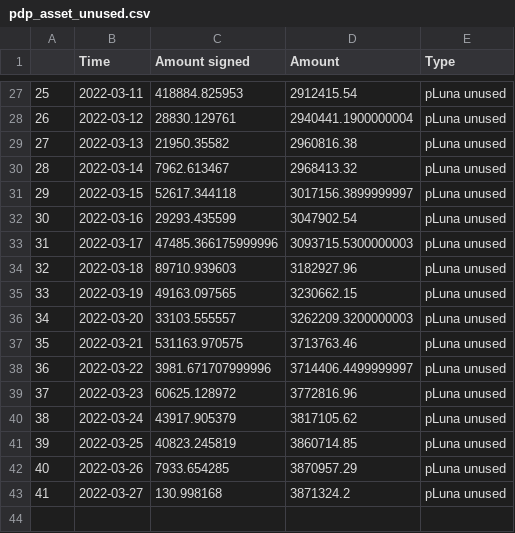
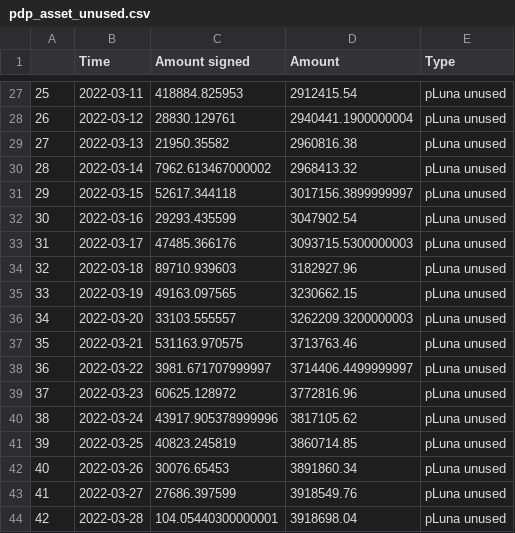
Before and after one commit to IncioMan/prism_analytics, a CSV file: data/processed/pdp_asset_unused.csv, drawn as a sheet; only a part is shown, gaps mark what is left out.

```diff
--- a/data/processed/pdp_asset_unused.csv
+++ b/data/processed/pdp_asset_unused.csv
@@ -29,6 +29,6 @@
 27,2022-03-13,21950.35582,2960816.38,pLuna unused
-28,2022-03-14,7962.613467,2968413.32,pLuna unused
+28,2022-03-14,7962.613467000002,2968413.32,pLuna unused
 29,2022-03-15,52617.344118,3017156.3899999997,pLuna unused
 30,2022-03-16,29293.435599,3047902.54,pLuna unused
-31,2022-03-17,47485.366175999996,3093715.5300000003,pLuna unused
+31,2022-03-17,47485.366176,3093715.5300000003,pLuna unused
 32,2022-03-18,89710.939603,3182927.96,pLuna unused
@@ -37,7 +37,8 @@
 35,2022-03-21,531163.970575,3713763.46,pLuna unused
-36,2022-03-22,3981.671707999996,3714406.4499999997,pLuna unused
+36,2022-03-22,3981.671707999997,3714406.4499999997,pLuna unused
 37,2022-03-23,60625.128972,3772816.96,pLuna unused
-38,2022-03-24,43917.905379,3817105.62,pLuna unused
+38,2022-03-24,43917.905378999996,3817105.62,pLuna unused
 39,2022-03-25,40823.245819,3860714.85,pLuna unused
-40,2022-03-26,7933.654285,3870957.29,pLuna unused
-41,2022-03-27,130.998168,3871324.2,pLuna unused
+40,2022-03-26,30076.65453,3891860.34,pLuna unused
+41,2022-03-27,27686.397599,3918549.76,pLuna unused
+42,2022-03-28,104.05440300000001,3918698.04,pLuna unused
```
Also changed, not shown: data/processed/aprs.csv, data/processed/pdp_asset_used.csv, 8 other files.
